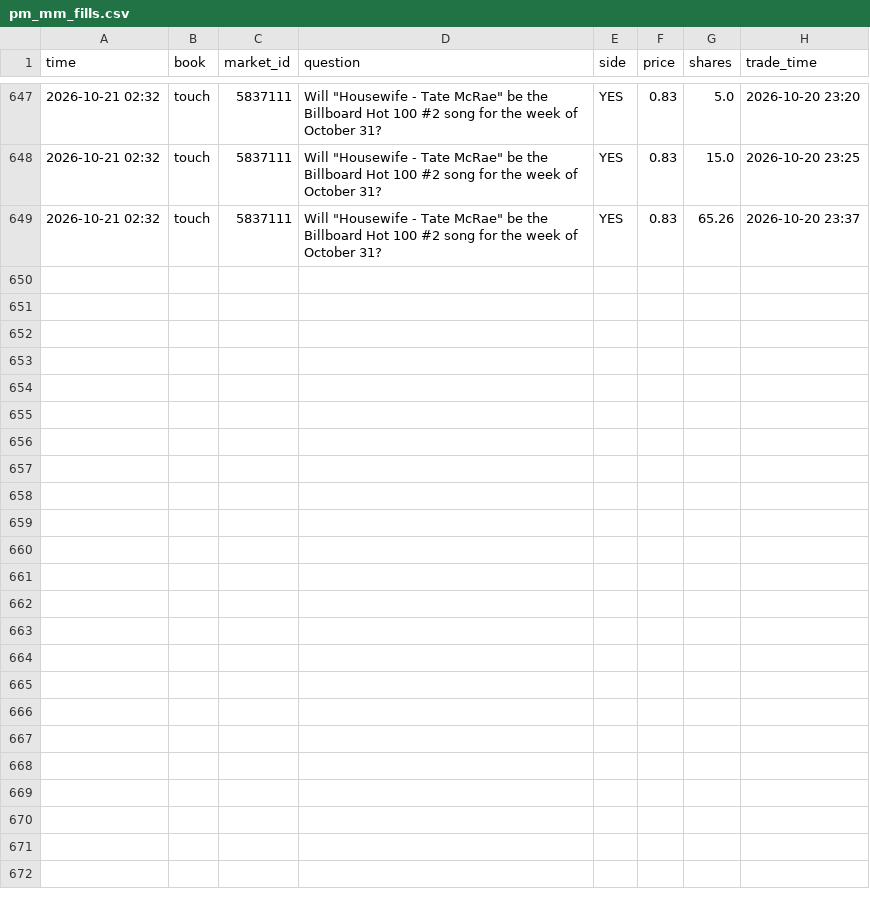
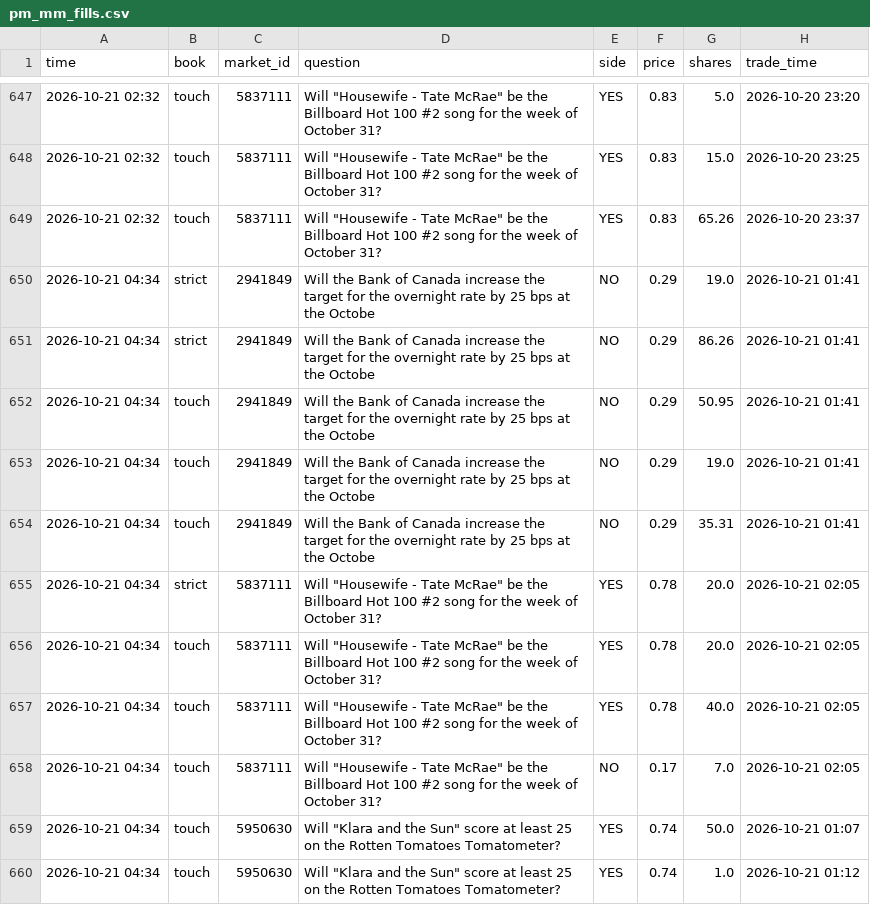
Before and after one commit to trendatrenda/polymarket-scanners, a CSV file: pm_mm_fills.csv, drawn as a sheet; only a part is shown, gaps mark what is left out.

```diff
--- a/pm_mm_fills.csv
+++ b/pm_mm_fills.csv
@@ -649 +649,12 @@ time,book,market_id,question,side,price,shares,trade_time
 2026-10-21 02:32,touch,5837111,"Will ""Housewife - Tate McRae"" be the Billboard Hot 100 #2 song for the week of October 31?",YES,0.83,65.26,2026-10-20 23:37
+2026-10-21 04:34,strict,2941849,Will the Bank of Canada increase the target for the overnight rate by 25 bps at the Octobe,NO,0.29,19.0,2026-10-21 01:41
+2026-10-21 04:34,strict,2941849,Will the Bank of Canada increase the target for the overnight rate by 25 bps at the Octobe,NO,0.29,86.26,2026-10-21 01:41
+2026-10-21 04:34,touch,2941849,Will the Bank of Canada increase the target for the overnight rate by 25 bps at the Octobe,NO,0.29,50.95,2026-10-21 01:41
+2026-10-21 04:34,touch,2941849,Will the Bank of Canada increase the target for the overnight rate by 25 bps at the Octobe,NO,0.29,19.0,2026-10-21 01:41
+2026-10-21 04:34,touch,2941849,Will the Bank of Canada increase the target for the overnight rate by 25 bps at the Octobe,NO,0.29,35.31,2026-10-21 01:41
+2026-10-21 04:34,strict,5837111,"Will ""Housewife - Tate McRae"" be the Billboard Hot 100 #2 song for the week of October 31?",YES,0.78,20.0,2026-10-21 02:05
+2026-10-21 04:34,touch,5837111,"Will ""Housewife - Tate McRae"" be the Billboard Hot 100 #2 song for the week of October 31?",YES,0.78,20.0,2026-10-21 02:05
+2026-10-21 04:34,touch,5837111,"Will ""Housewife - Tate McRae"" be the Billboard Hot 100 #2 song for the week of October 31?",YES,0.78,40.0,2026-10-21 02:05
+2026-10-21 04:34,touch,5837111,"Will ""Housewife - Tate McRae"" be the Billboard Hot 100 #2 song for the week of October 31?",NO,0.17,7.0,2026-10-21 02:05
+2026-10-21 04:34,touch,5950630,"Will ""Klara and the Sun"" score at least 25 on the Rotten Tomatoes Tomatometer?",YES,0.74,50.0,2026-10-21 01:07
+2026-10-21 04:34,touch,5950630,"Will ""Klara and the Sun"" score at least 25 on the Rotten Tomatoes Tomatometer?",YES,0.74,1.0,2026-10-21 01:12
```
Also changed, not shown: pm_minutes.csv, pm_mm_log.csv, 7 other files.
